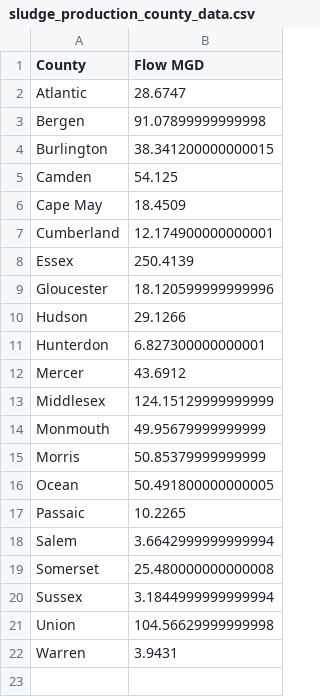
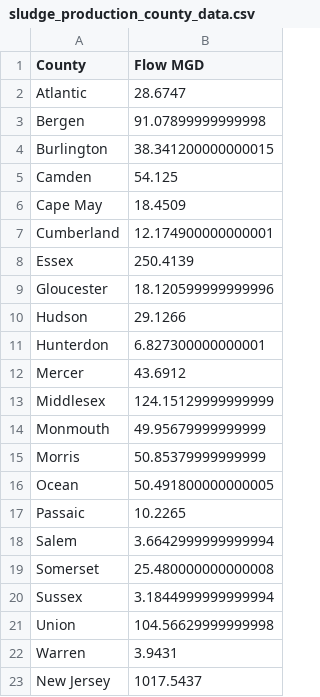
Before and after one commit to navronaman/ArestyWasteValorization, a CSV file: backend/htl/sludge_production_county_data.csv, drawn as a sheet.

```diff
--- a/backend/htl/sludge_production_county_data.csv
+++ b/backend/htl/sludge_production_county_data.csv
@@ -22 +22,2 @@ Union,104.56629999999998
 Warren,3.9431
+New Jersey,1017.5437
```
Also changed, not shown: backend/combustion/combustion_data_final.csv.
